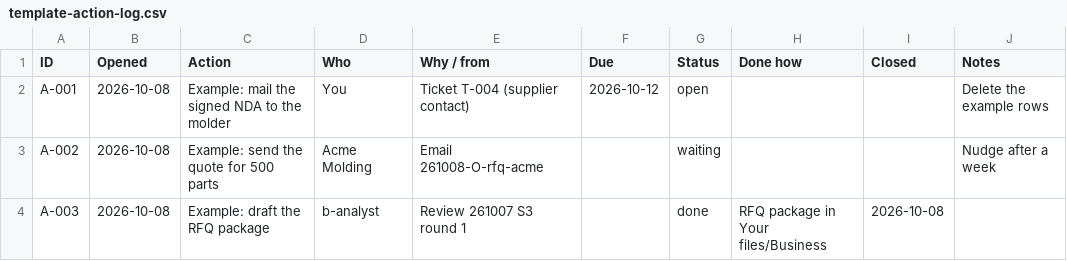
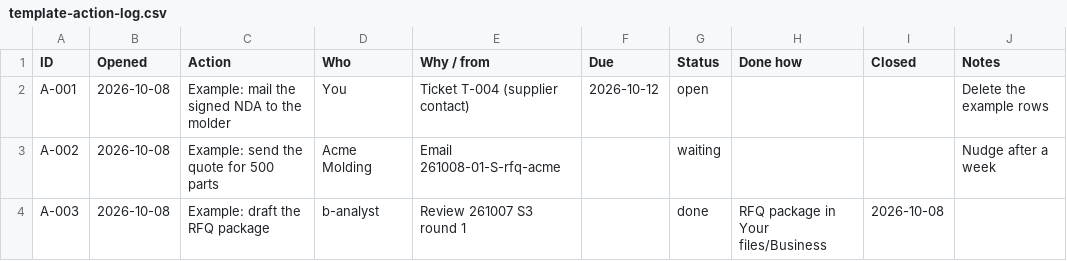
Before and after one commit to mminwi/an-creation-office, a CSV file: guide/template-action-log.csv, drawn as a sheet.

```diff
--- a/guide/template-action-log.csv
+++ b/guide/template-action-log.csv
@@ -2,3 +2,3 @@ ID,Opened,Action,Who,Why / from,Due,Status,Done how,Closed,Notes
 A-001,2026-10-08,Example: mail the signed NDA to the molder,You,Ticket T-004 (supplier contact),2026-10-12,open,,,Delete the example rows
-A-002,2026-10-08,Example: send the quote for 500 parts,Acme Molding,Email 261008-O-rfq-acme,,waiting,,,Nudge after a week
+A-002,2026-10-08,Example: send the quote for 500 parts,Acme Molding,Email 261008-01-S-rfq-acme,,waiting,,,Nudge after a week
 A-003,2026-10-08,Example: draft the RFQ package,b-analyst,Review 261007 S3 round 1,,done,RFQ package in Your files/Business,2026-10-08,
```
Also changed, not shown: guide/template-expenses.csv, guide/template-trips.csv, 33 other files.
